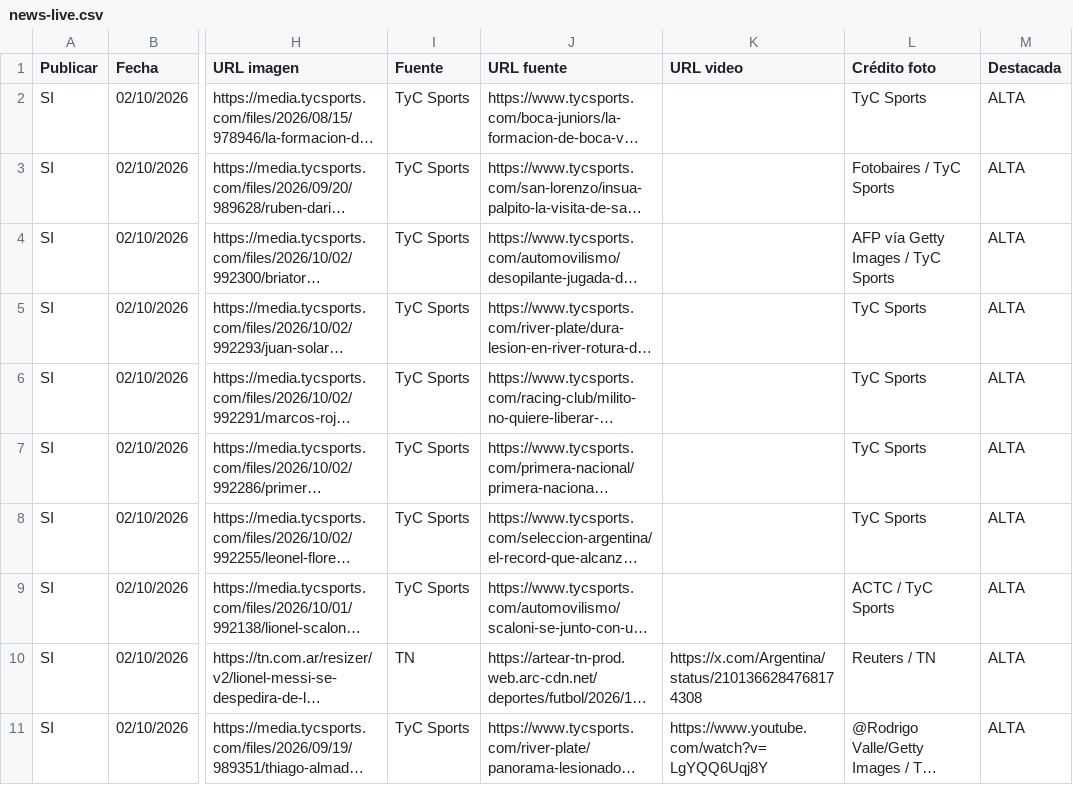
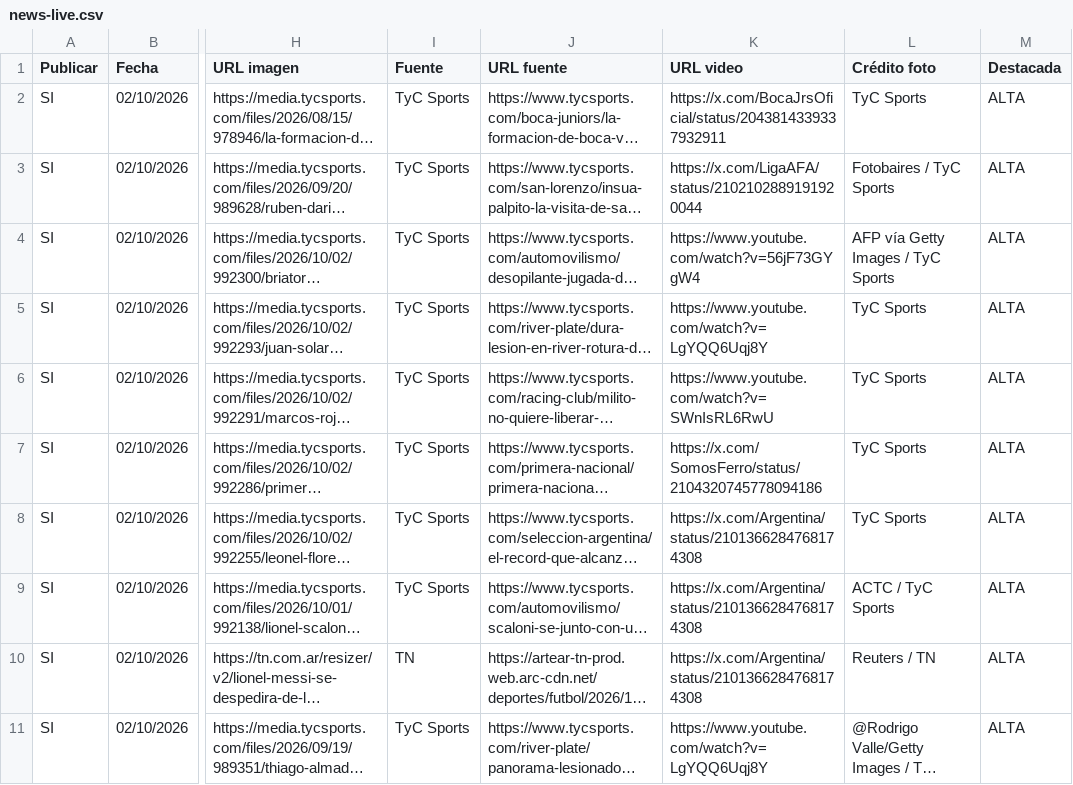
Before and after one commit to RanaMatiusTV/RanaSports, a CSV file: assets/news-live.csv, drawn as a sheet; only a part is shown, gaps mark what is left out; long unchanged cells end in …; the diff names each change by its address in the sheet, - before the commit and + after, or states it on an @@ line.

```diff
--- a/assets/news-live.csv
+++ b/assets/news-live.csv
-K2 (URL video): (empty)
+K2 (URL video): https://x.com/BocaJrsOficial/status/2043814339337932911
-K3 (URL video): (empty)
+K3 (URL video): https://x.com/LigaAFA/status/2102102889191920044
-K4 (URL video): (empty)
+K4 (URL video): https://www.youtube.com/watch?v=56jF73GYgW4
-K5 (URL video): (empty)
+K5 (URL video): https://www.youtube.com/watch?v=LgYQQ6Uqj8Y
-K6 (URL video): (empty)
+K6 (URL video): https://www.youtube.com/watch?v=SWnIsRL6RwU
-K7 (URL video): (empty)
+K7 (URL video): https://x.com/SomosFerro/status/2104320745778094186
-K8:K9 (URL video): (empty)
+K8:K9 (URL video): https://x.com/Argentina/status/2101366284768174308
```
